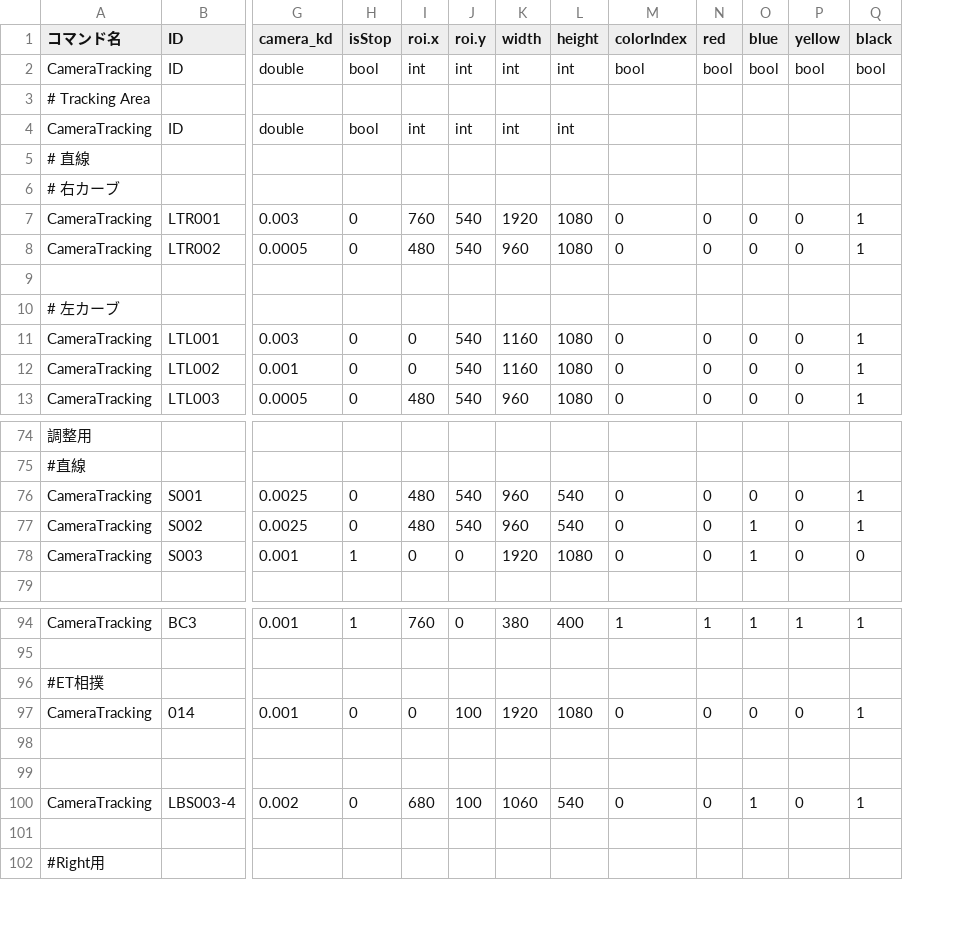
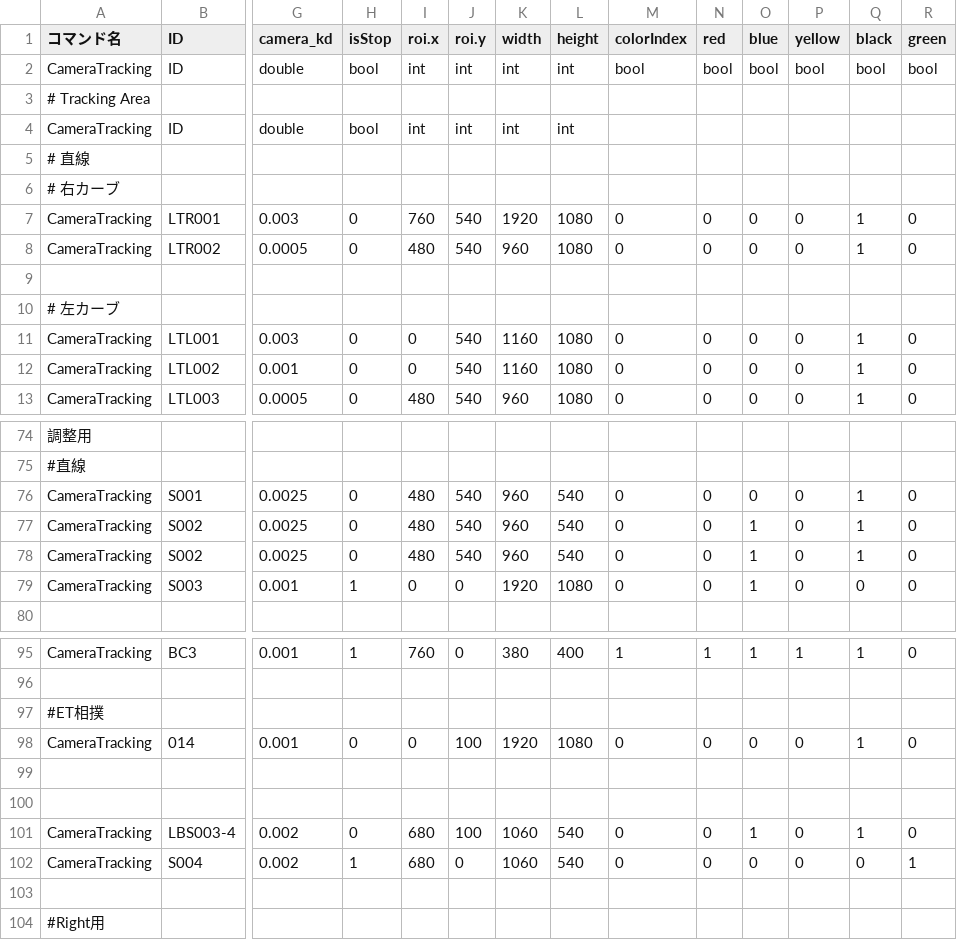
Before and after one commit to KatLab-MiyazakiUniv/etrobocon2026, a CSV file: datafiles/commands/Motions/CameraTracking.csv, drawn as a sheet; only a part is shown, gaps mark what is left out; rows hold the shown columns only; the diff names each change by its address in the sheet, - before the commit and + after, or states it on an @@ line.

```diff
--- a/datafiles/commands/Motions/CameraTracking.csv
+++ b/datafiles/commands/Motions/CameraTracking.csv
+column R (green), rows 2-13: bool |  |  |  |  | 0 | 0 |  |  | 0 | 0 | 0; rows 76-77: 0 | 0; row 79: 0; rows 95-101: 0 |  |  | 0 |  |  | 0
+row 78: CameraTracking | S002 | 0.0025 | 0 | 480 | 540 | 960 | 540 | 0 | 0 | 1 | 0 | 1 | 0
+row 102: CameraTracking | S004 | 0.002 | 1 | 680 | 0 | 1060 | 540 | 0 | 0 | 0 | 0 | 0 | 1
```
Also changed, not shown: datafiles/commands/Area/ETZumoLeft.csv, datafiles/commands/Conditions/ColorRegion.csv.
